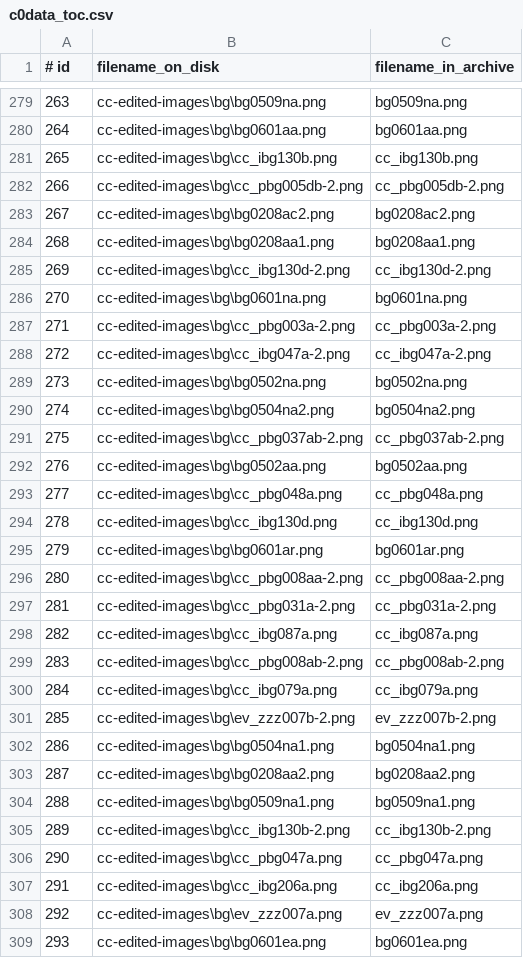
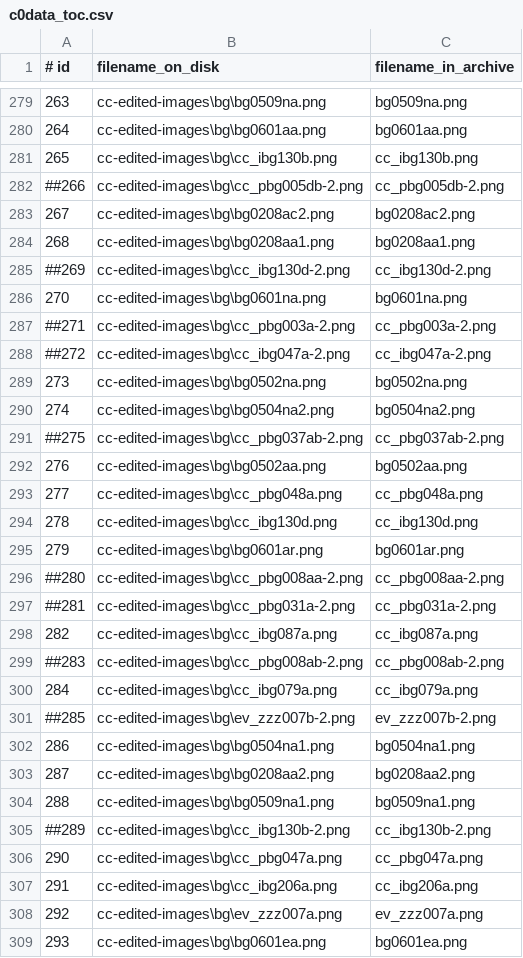
Before and after one commit to CommitteeOfZero/cc-patch, a CSV file: c0data_toc.csv, drawn as a sheet; only a part is shown, gaps mark what is left out; the diff covers the shown part only.

```diff
--- a/c0data_toc.csv
+++ b/c0data_toc.csv
@@ -281,12 +281,12 @@
 265,cc-edited-images\bg\cc_ibg130b.png,cc_ibg130b.png
-266,cc-edited-images\bg\cc_pbg005db-2.png,cc_pbg005db-2.png
+##266,cc-edited-images\bg\cc_pbg005db-2.png,cc_pbg005db-2.png
 267,cc-edited-images\bg\bg0208ac2.png,bg0208ac2.png
 268,cc-edited-images\bg\bg0208aa1.png,bg0208aa1.png
-269,cc-edited-images\bg\cc_ibg130d-2.png,cc_ibg130d-2.png
+##269,cc-edited-images\bg\cc_ibg130d-2.png,cc_ibg130d-2.png
 270,cc-edited-images\bg\bg0601na.png,bg0601na.png
-271,cc-edited-images\bg\cc_pbg003a-2.png,cc_pbg003a-2.png
-272,cc-edited-images\bg\cc_ibg047a-2.png,cc_ibg047a-2.png
+##271,cc-edited-images\bg\cc_pbg003a-2.png,cc_pbg003a-2.png
+##272,cc-edited-images\bg\cc_ibg047a-2.png,cc_ibg047a-2.png
 273,cc-edited-images\bg\bg0502na.png,bg0502na.png
 274,cc-edited-images\bg\bg0504na2.png,bg0504na2.png
-275,cc-edited-images\bg\cc_pbg037ab-2.png,cc_pbg037ab-2.png
+##275,cc-edited-images\bg\cc_pbg037ab-2.png,cc_pbg037ab-2.png
 276,cc-edited-images\bg\bg0502aa.png,bg0502aa.png
@@ -295,8 +295,8 @@
 279,cc-edited-images\bg\bg0601ar.png,bg0601ar.png
-280,cc-edited-images\bg\cc_pbg008aa-2.png,cc_pbg008aa-2.png
-281,cc-edited-images\bg\cc_pbg031a-2.png,cc_pbg031a-2.png
+##280,cc-edited-images\bg\cc_pbg008aa-2.png,cc_pbg008aa-2.png
+##281,cc-edited-images\bg\cc_pbg031a-2.png,cc_pbg031a-2.png
 282,cc-edited-images\bg\cc_ibg087a.png,cc_ibg087a.png
-283,cc-edited-images\bg\cc_pbg008ab-2.png,cc_pbg008ab-2.png
+##283,cc-edited-images\bg\cc_pbg008ab-2.png,cc_pbg008ab-2.png
 284,cc-edited-images\bg\cc_ibg079a.png,cc_ibg079a.png
-285,cc-edited-images\bg\ev_zzz007b-2.png,ev_zzz007b-2.png
+##285,cc-edited-images\bg\ev_zzz007b-2.png,ev_zzz007b-2.png
 286,cc-edited-images\bg\bg0504na1.png,bg0504na1.png
@@ -304,3 +304,3 @@
 288,cc-edited-images\bg\bg0509na1.png,bg0509na1.png
-289,cc-edited-images\bg\cc_ibg130b-2.png,cc_ibg130b-2.png
+##289,cc-edited-images\bg\cc_ibg130b-2.png,cc_ibg130b-2.png
 290,cc-edited-images\bg\cc_pbg047a.png,cc_pbg047a.png
```
Also changed, not shown: 12 added rows and 28 edited cells elsewhere in this file, 57 other files.
